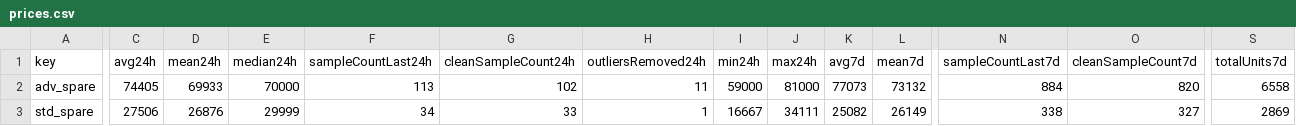
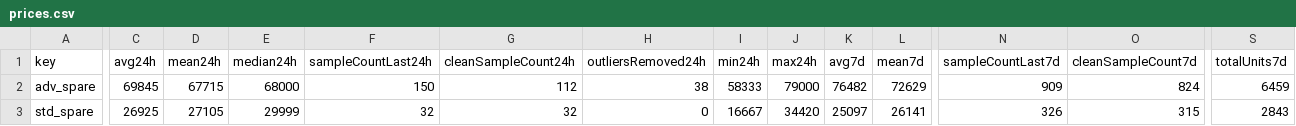
Before and after one commit to 4bidden-knowledge/Stalcrafter-X, a CSV file: prices.csv, drawn as a sheet; only a part is shown, gaps mark what is left out; the diff covers the shown part only; the diff names each change by its address in the sheet, - before the commit and + after, or states it on an @@ line.

Commit message:
Update prices.json (auto)

```diff
--- a/prices.csv
+++ b/prices.csv
-C2 (avg24h): 74405
+C2 (avg24h): 69845
-D2 (mean24h): 69933
+D2 (mean24h): 67715
-E2 (median24h): 70000
+E2 (median24h): 68000
-F2 (sampleCountLast24h): 113
+F2 (sampleCountLast24h): 150
-G2 (cleanSampleCount24h): 102
+G2 (cleanSampleCount24h): 112
-H2 (outliersRemoved24h): 11
+H2 (outliersRemoved24h): 38
-I2 (min24h): 59000
+I2 (min24h): 58333
-J2 (max24h): 81000
+J2 (max24h): 79000
-K2 (avg7d): 77073
+K2 (avg7d): 76482
-L2 (mean7d): 73132
+L2 (mean7d): 72629
-N2 (sampleCountLast7d): 884
+N2 (sampleCountLast7d): 909
-O2 (cleanSampleCount7d): 820
+O2 (cleanSampleCount7d): 824
-S2 (totalUnits7d): 6558
+S2 (totalUnits7d): 6459
-C3 (avg24h): 27506
+C3 (avg24h): 26925
-D3 (mean24h): 26876
+D3 (mean24h): 27105
-F3 (sampleCountLast24h): 34
+F3 (sampleCountLast24h): 32
-G3 (cleanSampleCount24h): 33
+G3 (cleanSampleCount24h): 32
-H3 (outliersRemoved24h): 1
+H3 (outliersRemoved24h): 0
-J3 (max24h): 34111
+J3 (max24h): 34420
-K3 (avg7d): 25082
+K3 (avg7d): 25097
-L3 (mean7d): 26149
+L3 (mean7d): 26141
-N3 (sampleCountLast7d): 338
+N3 (sampleCountLast7d): 326
-O3 (cleanSampleCount7d): 327
+O3 (cleanSampleCount7d): 315
-S3 (totalUnits7d): 2869
+S3 (totalUnits7d): 2843
```
Also changed, not shown: 100 edited cells elsewhere in this file, 2 other files.
